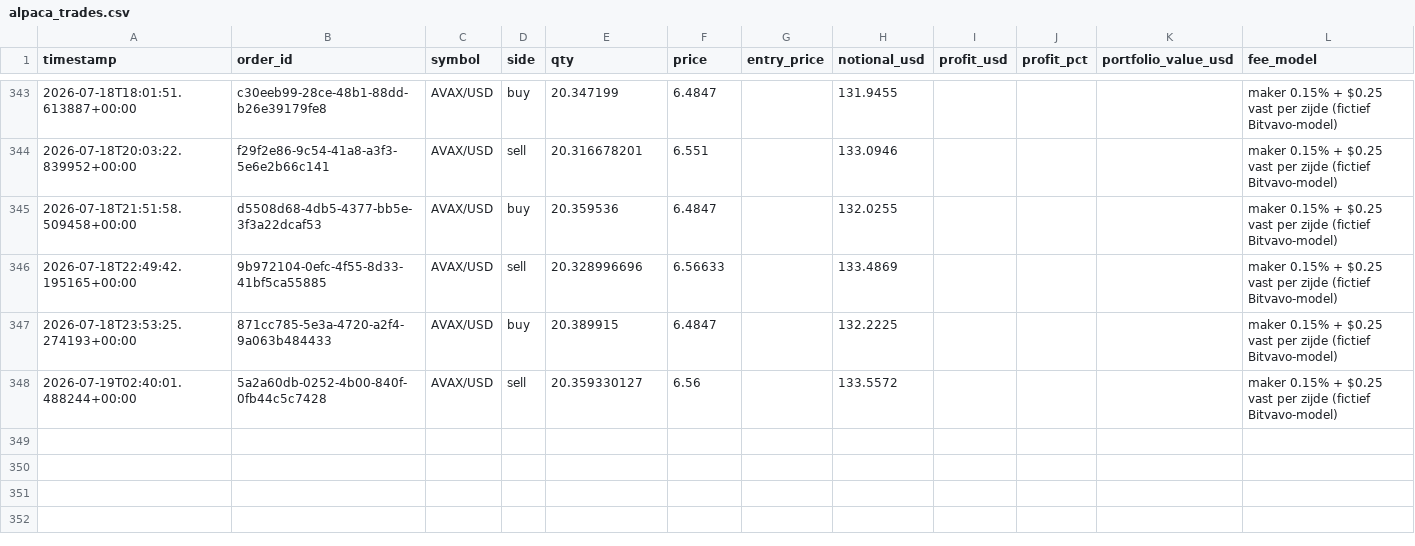
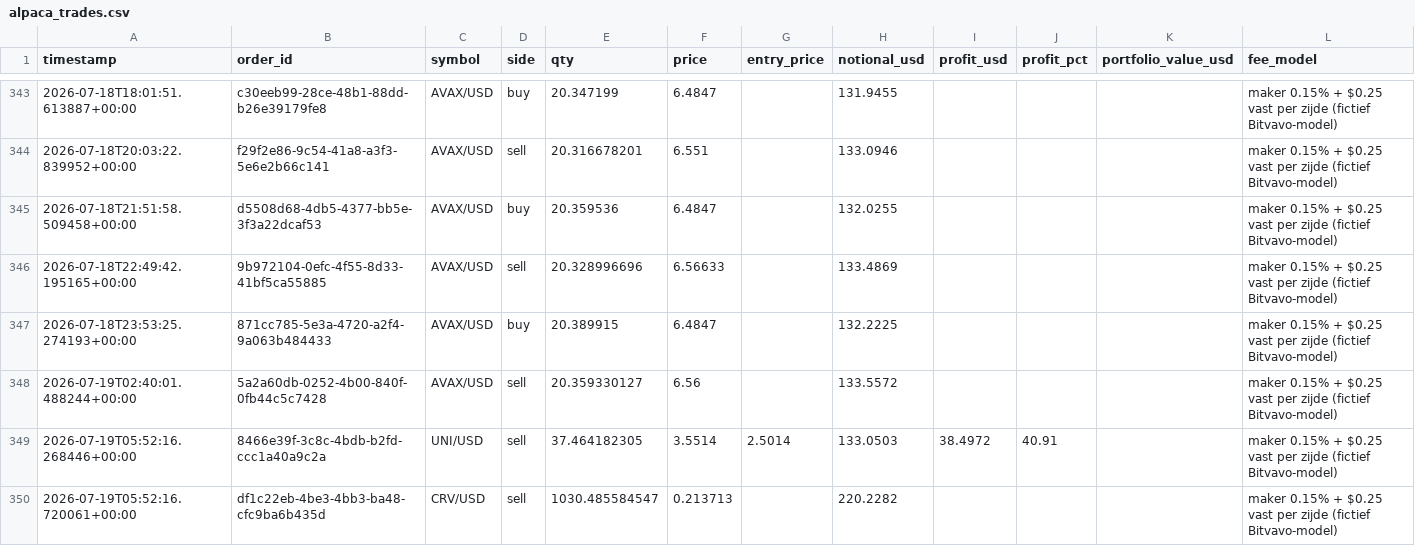
Before and after one commit to Bramsmit/MCP-alpaca, a CSV file: data/alpaca_trades.csv, drawn as a sheet; only a part is shown, gaps mark what is left out; the diff names each change by its address in the sheet, - before the commit and + after, or states it on an @@ line.

```diff
--- a/data/alpaca_trades.csv
+++ b/data/alpaca_trades.csv
+row 349: 2026-07-19T05:52:16.268446+00:00 | 8466e39f-3c8c-4bdb-b2fd-ccc1a40a9c2a | UNI/USD | sell | 37.464182305 | 3.5514 | 2.5014 | 133.0503 | 38.4972 | 40.91 |  | maker 0.15% + $0.25 vast per zijde (fictief Bitvavo-model)
+row 350: 2026-07-19T05:52:16.720061+00:00 | df1c22eb-4be3-4bb3-ba48-cfc9ba6b435d | CRV/USD | sell | 1030.485584547 | 0.213713 |  | 220.2282 |  |  |  | maker 0.15% + $0.25 vast per zijde (fictief Bitvavo-model)
```
Also changed, not shown: 1 other file.
